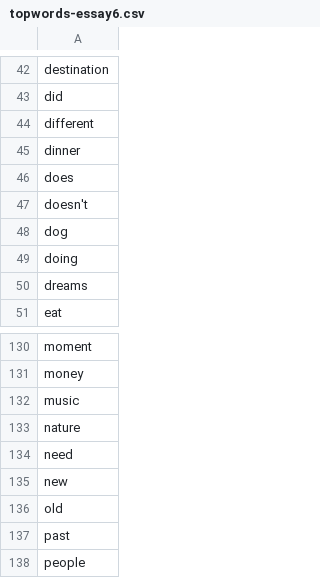
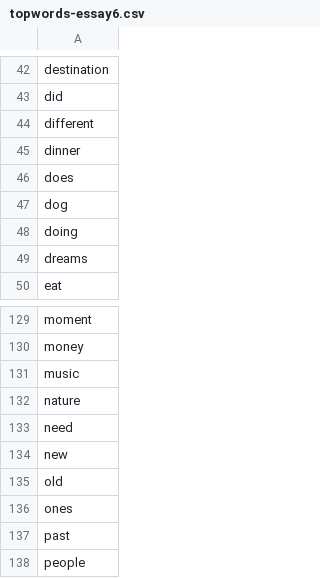
Before and after one commit to charlesyu108/finalviz4310, a CSV file: topwords/topwords-essay6.csv, drawn as a sheet; only a part is shown, gaps mark what is left out.

```diff
--- a/topwords/topwords-essay6.csv
+++ b/topwords/topwords-essay6.csv
@@ -46,3 +46,2 @@ dinner
 does
-doesn't
 dog
@@ -136,2 +135,3 @@ new
 old
+ones
 past
```
Also changed, not shown: topwords/topwords-essay0.csv, topwords/topwords-essay2.csv, 39 other files.
